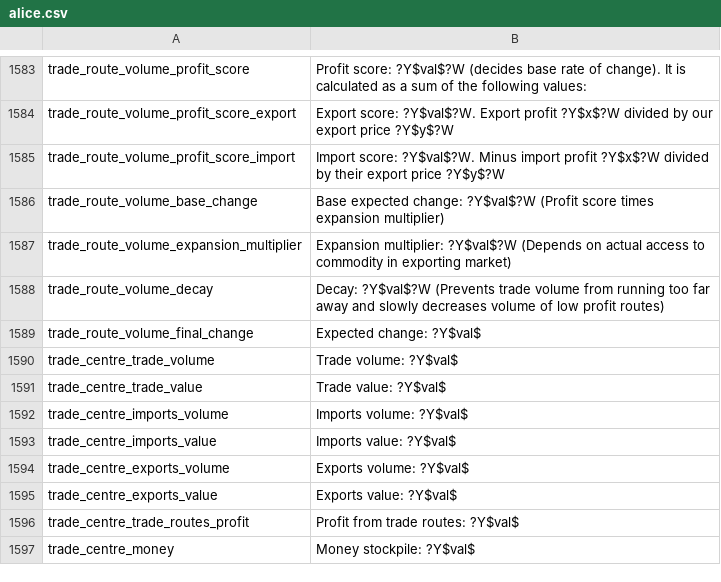
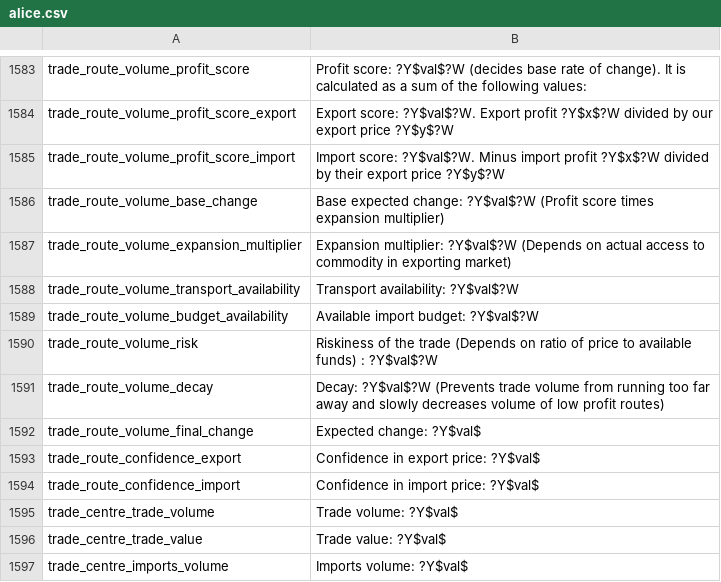
Before and after one commit to ineveraskedforthis/alice, a CSV file: assets/localisation/en-US/alice.csv, drawn as a sheet; only a part is shown, gaps mark what is left out; the shorter side is filled out with more unchanged rows; the diff names each change by its address in the sheet, - before the commit and + after, or states it on an @@ line.

Commit message:
implement price confidence

```diff
--- a/assets/localisation/en-US/alice.csv
+++ b/assets/localisation/en-US/alice.csv
+row 1588: trade_route_volume_transport_availability | Transport availability: ?Y$val$?W
+row 1589: trade_route_volume_budget_availability | Available import budget: ?Y$val$?W
+row 1590: trade_route_volume_risk | Riskiness of the trade (Depends on ratio of price to available funds) : ?Y$val$?W
+row 1593: trade_route_confidence_export | Confidence in export price: ?Y$val$
+row 1594: trade_route_confidence_import | Confidence in import price: ?Y$val$
```
Also changed, not shown: 7 other files.
